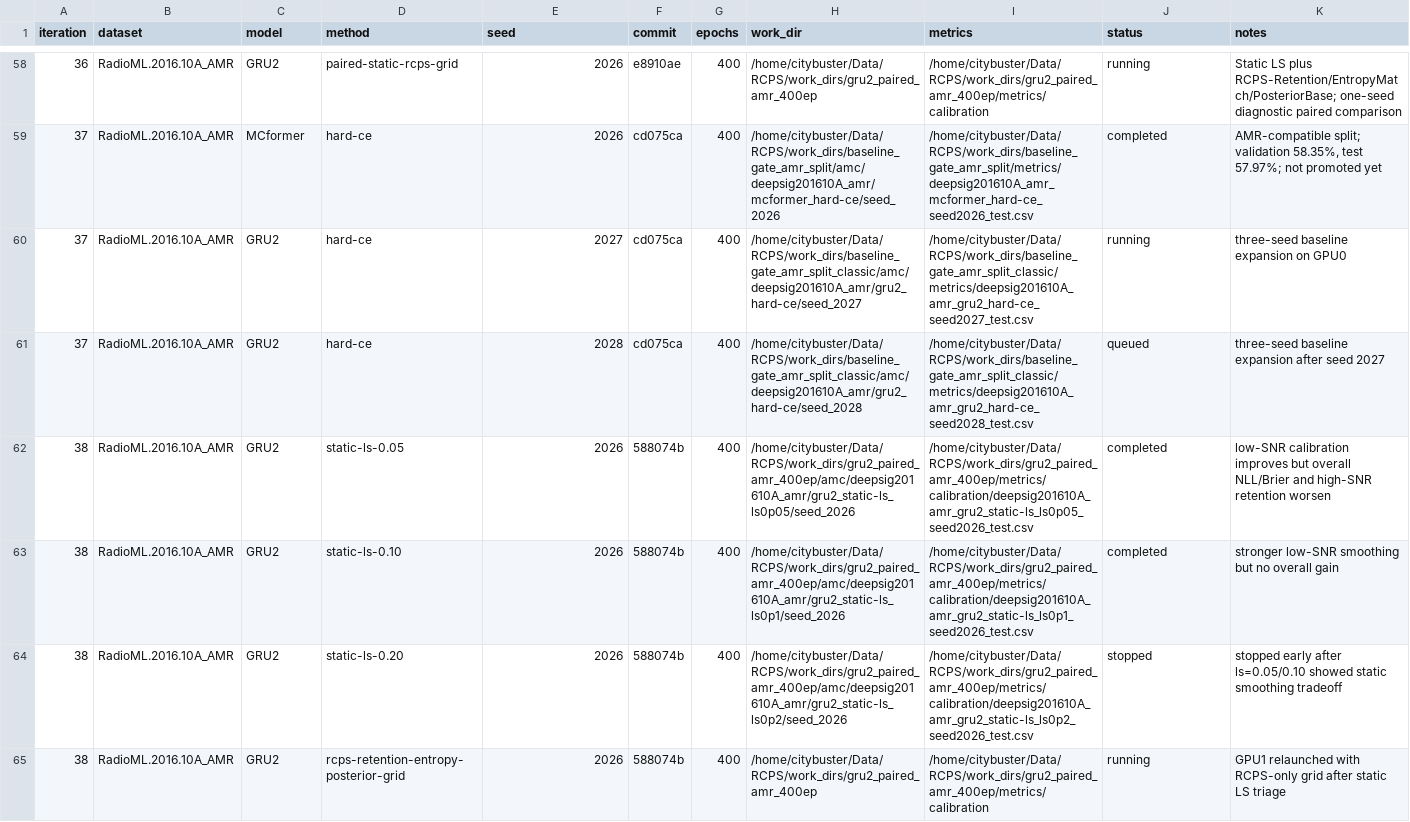
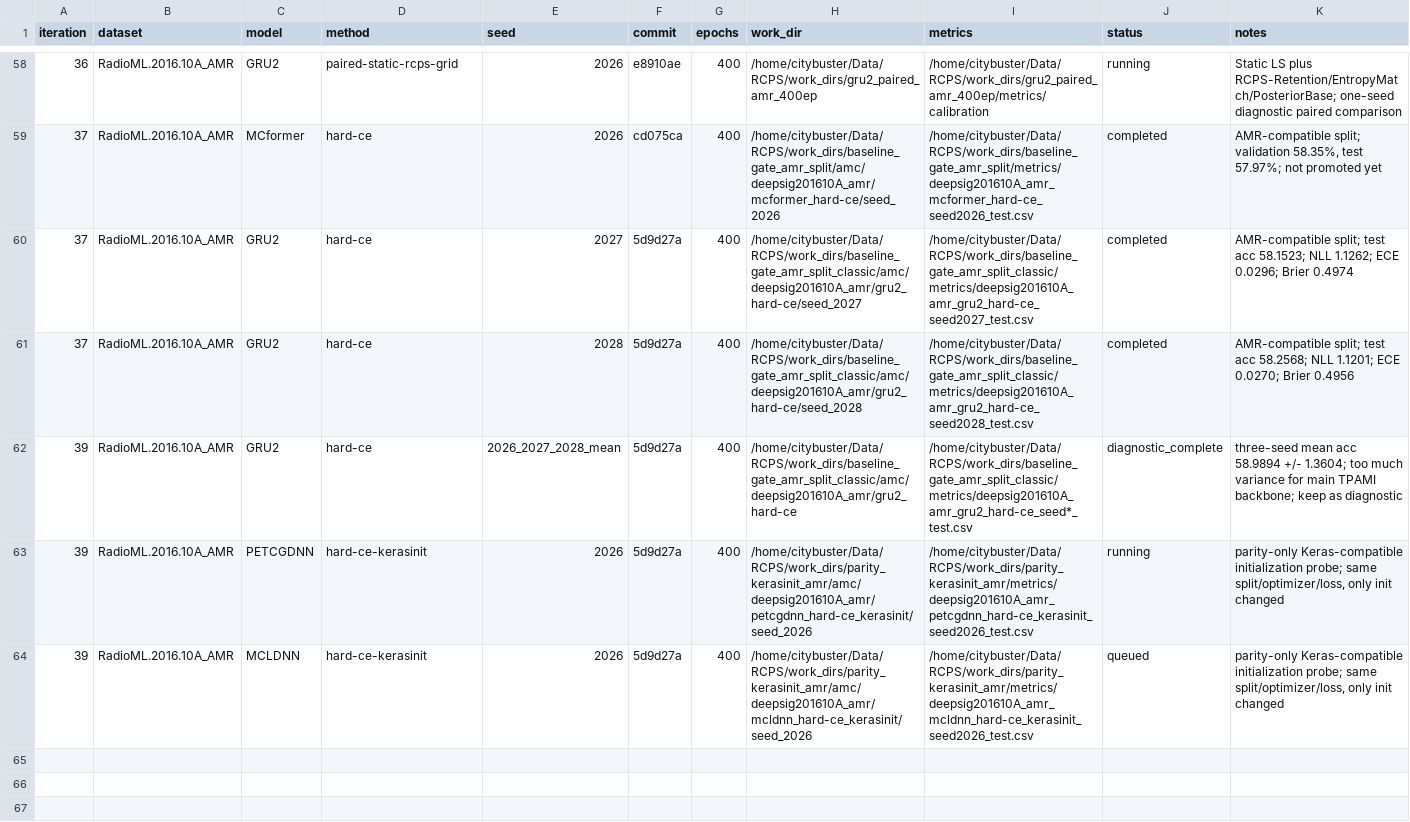
Before and after one commit to Singingkettle/ChangShuoRadioRecognition, a CSV file: docs/rcps/run_manifest.csv, drawn as a sheet; only a part is shown, gaps mark what is left out.

Commit message:
Add Keras-init parity probes for AMC baselines

```diff
--- a/docs/rcps/run_manifest.csv
+++ b/docs/rcps/run_manifest.csv
@@ -59,7 +59,6 @@ iteration,dataset,model,method,seed,commit,epochs,work_dir,metrics,status,notes
 37,RadioML.2016.10A_AMR,MCformer,hard-ce,2026,cd075ca,400,/home/citybuster/Data/RCPS/work_dirs/baseline_gate_amr_split/amc/deepsig201610A_amr/mcformer_hard-ce/seed_2026,/home/citybuster/Data/RCPS/work_dirs/baseline_gate_amr_split/metrics/deepsig201610A_amr_mcformer_hard-ce_seed2026_test.csv,completed,"AMR-compatible split; validation 58.35%, test 57.97%; not promoted yet"
-37,RadioML.2016.10A_AMR,GRU2,hard-ce,2027,cd075ca,400,/home/citybuster/Data/RCPS/work_dirs/baseline_gate_amr_split_classic/amc/deepsig201610A_amr/gru2_hard-ce/seed_2027,/home/citybuster/Data/RCPS/work_dirs/baseline_gate_amr_split_classic/metrics/deepsig201610A_amr_gru2_hard-ce_seed2027_test.csv,running,three-seed baseline expansion on GPU0
-37,RadioML.2016.10A_AMR,GRU2,hard-ce,2028,cd075ca,400,/home/citybuster/Data/RCPS/work_dirs/baseline_gate_amr_split_classic/amc/deepsig201610A_amr/gru2_hard-ce/seed_2028,/home/citybuster/Data/RCPS/work_dirs/baseline_gate_amr_split_classic/metrics/deepsig201610A_amr_gru2_hard-ce_seed2028_test.csv,queued,three-seed baseline expansion after seed 2027
-38,RadioML.2016.10A_AMR,GRU2,static-ls-0.05,2026,588074b,400,/home/citybuster/Data/RCPS/work_dirs/gru2_paired_amr_400ep/amc/deepsig201610A_amr/gru2_static-ls_ls0p05/seed_2026,/home/citybuster/Data/RCPS/work_dirs/gru2_paired_amr_400ep/metrics/calibration/deepsig201610A_amr_gru2_static-ls_ls0p05_seed2026_test.csv,completed,low-SNR calibration improves but overall NLL/Brier and high-SNR retention worsen
-38,RadioML.2016.10A_AMR,GRU2,static-ls-0.10,2026,588074b,400,/home/citybuster/Data/RCPS/work_dirs/gru2_paired_amr_400ep/amc/deepsig201610A_amr/gru2_static-ls_ls0p1/seed_2026,/home/citybuster/Data/RCPS/work_dirs/gru2_paired_amr_400ep/metrics/calibration/deepsig201610A_amr_gru2_static-ls_ls0p1_seed2026_test.csv,completed,stronger low-SNR smoothing but no overall gain
-38,RadioML.2016.10A_AMR,GRU2,static-ls-0.20,2026,588074b,400,/home/citybuster/Data/RCPS/work_dirs/gru2_paired_amr_400ep/amc/deepsig201610A_amr/gru2_static-ls_ls0p2/seed_2026,/home/citybuster/Data/RCPS/work_dirs/gru2_paired_amr_400ep/metrics/calibration/deepsig201610A_amr_gru2_static-ls_ls0p2_seed2026_test.csv,stopped,stopped early after ls=0.05/0.10 showed static smoothing tradeoff
-38,RadioML.2016.10A_AMR,GRU2,rcps-retention-entropy-posterior-grid,2026,588074b,400,/home/citybuster/Data/RCPS/work_dirs/gru2_paired_amr_400ep,/home/citybuster/Data/RCPS/work_dirs/gru2_paired_amr_400ep/metrics/calibration,running,GPU1 relaunched with RCPS-only grid after static LS triage
+37,RadioML.2016.10A_AMR,GRU2,hard-ce,2027,5d9d27a,400,/home/citybuster/Data/RCPS/work_dirs/baseline_gate_amr_split_classic/amc/deepsig201610A_amr/gru2_hard-ce/seed_2027,/home/citybuster/Data/RCPS/work_dirs/baseline_gate_amr_split_classic/metrics/deepsig201610A_amr_gru2_hard-ce_seed2027_test.csv,completed,AMR-compatible split; test acc 58.1523; NLL 1.1262; ECE 0.0296; Brier 0.4974
+37,RadioML.2016.10A_AMR,GRU2,hard-ce,2028,5d9d27a,400,/home/citybuster/Data/RCPS/work_dirs/baseline_gate_amr_split_classic/amc/deepsig201610A_amr/gru2_hard-ce/seed_2028,/home/citybuster/Data/RCPS/work_dirs/baseline_gate_amr_split_classic/metrics/deepsig201610A_amr_gru2_hard-ce_seed2028_test.csv,completed,AMR-compatible split; test acc 58.2568; NLL 1.1201; ECE 0.0270; Brier 0.4956
+39,RadioML.2016.10A_AMR,GRU2,hard-ce,2026_2027_2028_mean,5d9d27a,400,/home/citybuster/Data/RCPS/work_dirs/baseline_gate_amr_split_classic/amc/deepsig201610A_amr/gru2_hard-ce,/home/citybuster/Data/RCPS/work_dirs/baseline_gate_amr_split_classic/metrics/deepsig201610A_amr_gru2_hard-ce_seed*_test.csv,diagnostic_complete,three-seed mean acc 58.9894 +/- 1.3604; too much variance for main TPAMI backbone; keep as diagnostic
+39,RadioML.2016.10A_AMR,PETCGDNN,hard-ce-kerasinit,2026,5d9d27a,400,/home/citybuster/Data/RCPS/work_dirs/parity_kerasinit_amr/amc/deepsig201610A_amr/petcgdnn_hard-ce_kerasinit/seed_2026,/home/citybuster/Data/RCPS/work_dirs/parity_kerasinit_amr/metrics/deepsig201610A_amr_petcgdnn_hard-ce_kerasinit_seed2026_test.csv,running,"parity-only Keras-compatible initialization probe; same split/optimizer/loss, only init changed"
+39,RadioML.2016.10A_AMR,MCLDNN,hard-ce-kerasinit,2026,5d9d27a,400,/home/citybuster/Data/RCPS/work_dirs/parity_kerasinit_amr/amc/deepsig201610A_amr/mcldnn_hard-ce_kerasinit/seed_2026,/home/citybuster/Data/RCPS/work_dirs/parity_kerasinit_amr/metrics/deepsig201610A_amr_mcldnn_hard-ce_kerasinit_seed2026_test.csv,queued,"parity-only Keras-compatible initialization probe; same split/optimizer/loss, only init changed"
```
Also changed, not shown: 3 other files.
